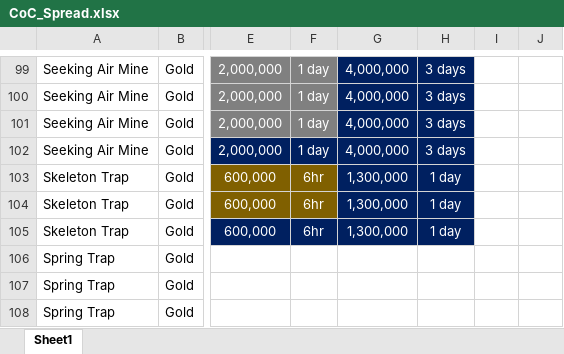
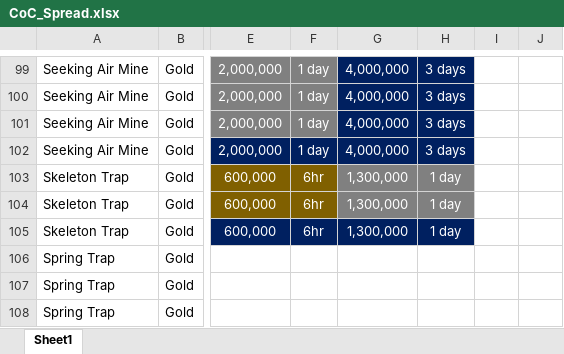
Before and after one commit to johwiltb/ClashOfClans_TechTree, an Excel workbook: ClashOfClans_TechTree/CoC_Spread.xlsx, sheet Sheet1, drawn as a sheet; only a part is shown, gaps mark what is left out; values as stored, in another font and other column widths than the file's, no borders; the diff names each change by its address in the sheet, - before the commit and + after, or states it on an @@ line.

Commit message:
Fixed Skeleton traps
made the correct color for lines

```diff
--- a/ClashOfClans_TechTree/CoC_Spread.xlsx (sheet Sheet1)
+++ b/ClashOfClans_TechTree/CoC_Spread.xlsx (sheet Sheet1)
-G103:H104 fill: #002060
+G103:H104 fill: #808080
```
